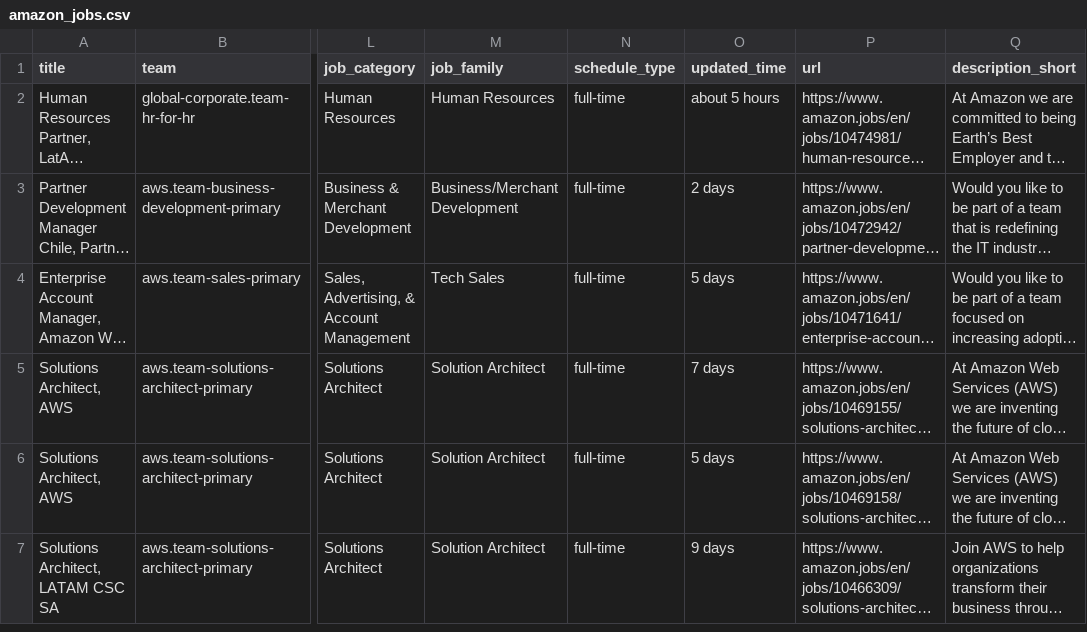
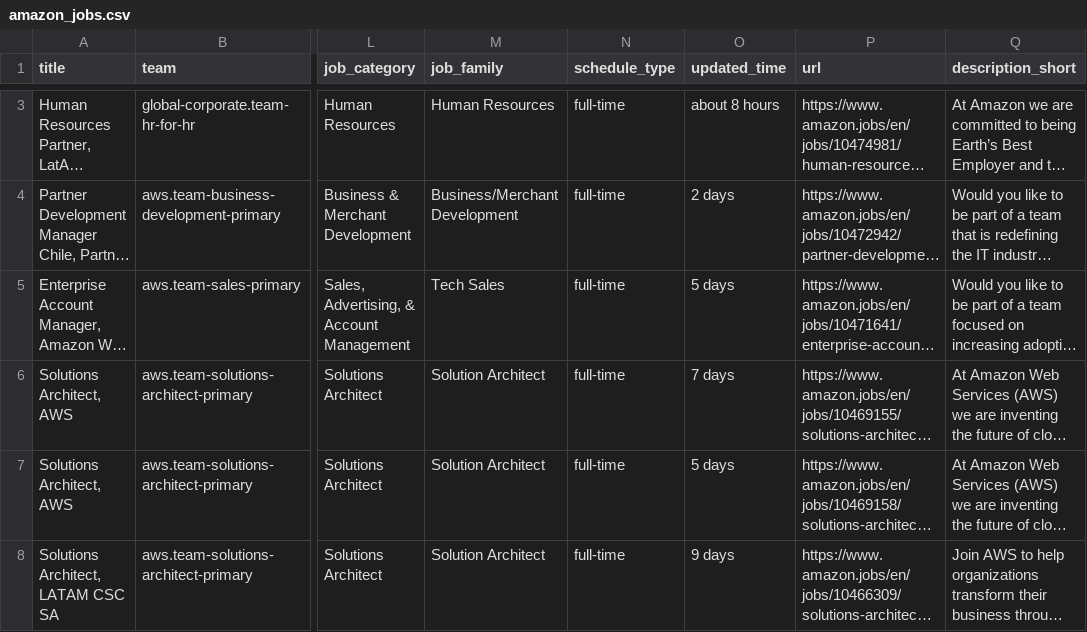
Before and after one commit to BarbaraPFloresRios/JobTrackerChile, a CSV file: data/raw/amazon_jobs.csv, drawn as a sheet; only a part is shown, gaps mark what is left out; long unchanged cells end in …; addresses are those after the commit; the diff covers the shown part only; the diff names each change by its address in the sheet, - before the commit and + after, or states it on an @@ line.

```diff
--- a/data/raw/amazon_jobs.csv
+++ b/data/raw/amazon_jobs.csv
-O3 (updated_time): about 5 hours
+O3 (updated_time): about 8 hours
```
Also changed, not shown: 1 added row elsewhere in this file, data/raw/mercadolibre_jobs.csv, data/raw/uber_jobs.csv, 3 other files.
